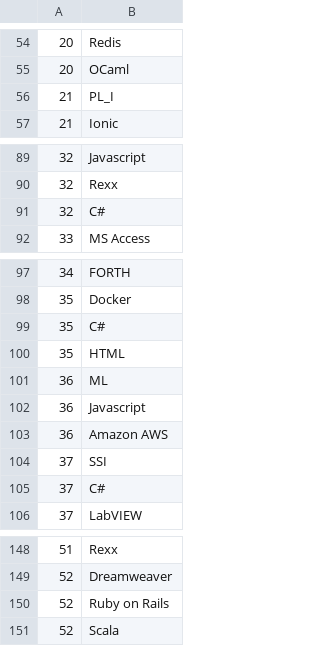
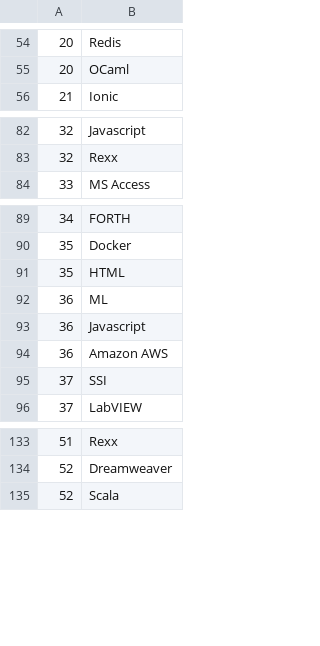
Before and after one commit to HarcosHorcsogok/telekom, a CSV file: backend/db/skills.csv, drawn as a sheet; only a part is shown, gaps mark what is left out; the diff covers the shown part only; the diff names each change by its address in the sheet, - before the commit and + after, or states it on an @@ line.

```diff
--- a/backend/db/skills.csv
+++ b/backend/db/skills.csv
-row 56: 21 | PL_I
-row 91: 32 | C#
-row 99: 35 | C#
-row 105: 37 | C#
-row 150: 52 | Ruby on Rails
```
Also changed, not shown: 12 removed rows elsewhere in this file, 1 other file.
